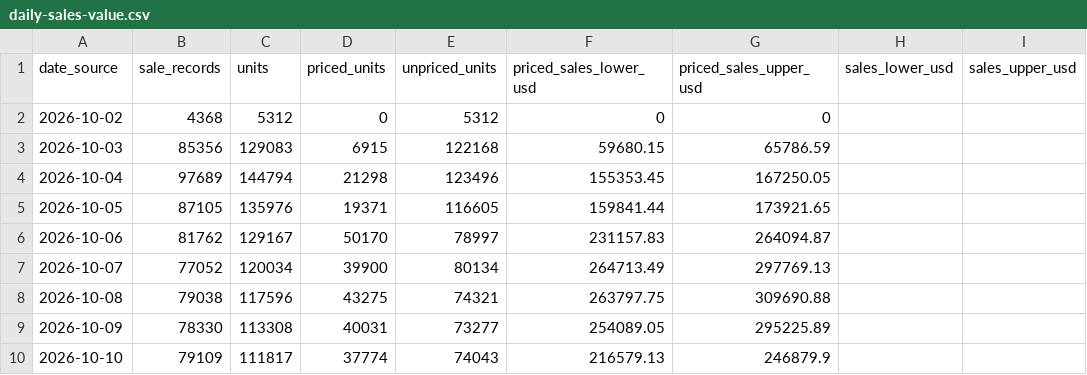
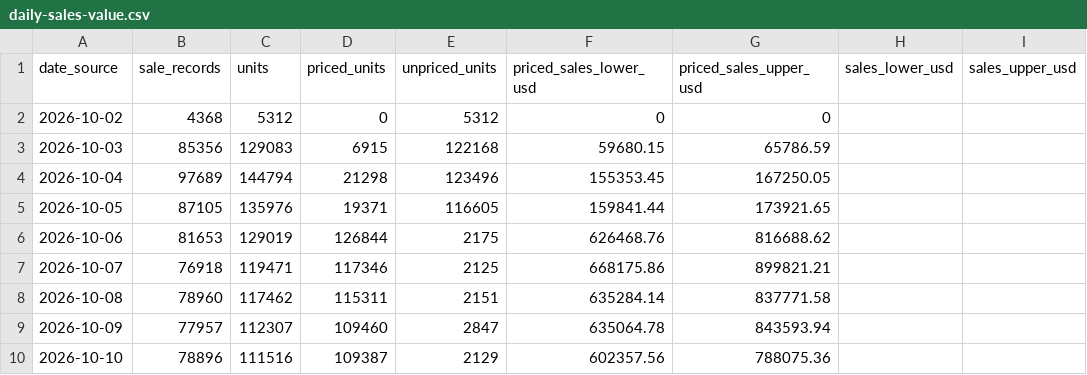
Before and after one commit to hanshanley/pokemon-tcg, a CSV file: reports/latest/daily-sales-value.csv, drawn as a sheet; only a part is shown; the diff covers the shown part only; the diff names each change by its address in the sheet, - before the commit and + after, or states it on an @@ line.

Commit message:
Update daily Pokemon volume: 2026-11-04

```diff
--- a/reports/latest/daily-sales-value.csv
+++ b/reports/latest/daily-sales-value.csv
-B6 (sale_records): 81762
+B6 (sale_records): 81653
-C6 (units): 129167
+C6 (units): 129019
-D6 (priced_units): 50170
+D6 (priced_units): 126844
-E6 (unpriced_units): 78997
+E6 (unpriced_units): 2175
-F6 (priced_sales_lower_usd): 231157.83
+F6 (priced_sales_lower_usd): 626468.76
-G6 (priced_sales_upper_usd): 264094.87
+G6 (priced_sales_upper_usd): 816688.62
-B7 (sale_records): 77052
+B7 (sale_records): 76918
-C7 (units): 120034
+C7 (units): 119471
-D7 (priced_units): 39900
+D7 (priced_units): 117346
-E7 (unpriced_units): 80134
+E7 (unpriced_units): 2125
-F7 (priced_sales_lower_usd): 264713.49
+F7 (priced_sales_lower_usd): 668175.86
-G7 (priced_sales_upper_usd): 297769.13
+G7 (priced_sales_upper_usd): 899821.21
-B8 (sale_records): 79038
+B8 (sale_records): 78960
-C8 (units): 117596
+C8 (units): 117462
-D8 (priced_units): 43275
+D8 (priced_units): 115311
-E8 (unpriced_units): 74321
+E8 (unpriced_units): 2151
-F8 (priced_sales_lower_usd): 263797.75
+F8 (priced_sales_lower_usd): 635284.14
-G8 (priced_sales_upper_usd): 309690.88
+G8 (priced_sales_upper_usd): 837771.58
-B9 (sale_records): 78330
+B9 (sale_records): 77957
-C9 (units): 113308
+C9 (units): 112307
-D9 (priced_units): 40031
+D9 (priced_units): 109460
-E9 (unpriced_units): 73277
+E9 (unpriced_units): 2847
-F9 (priced_sales_lower_usd): 254089.05
+F9 (priced_sales_lower_usd): 635064.78
-G9 (priced_sales_upper_usd): 295225.89
+G9 (priced_sales_upper_usd): 843593.94
-B10 (sale_records): 79109
+B10 (sale_records): 78896
-C10 (units): 111817
+C10 (units): 111516
-D10 (priced_units): 37774
+D10 (priced_units): 109387
-E10 (unpriced_units): 74043
+E10 (unpriced_units): 2129
-F10 (priced_sales_lower_usd): 216579.13
+F10 (priced_sales_lower_usd): 602357.56
-G10 (priced_sales_upper_usd): 246879.9
+G10 (priced_sales_upper_usd): 788075.36
```
Also changed, not shown: 154 edited cells elsewhere in this file, reports/latest/daily-trading.csv, reports/latest/daily-volume.csv, 7 other files.
